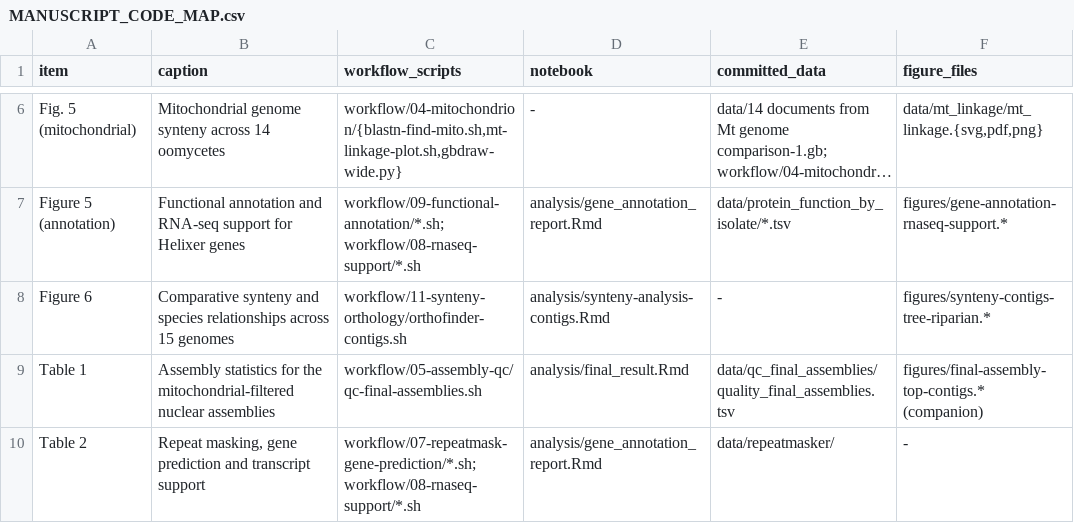
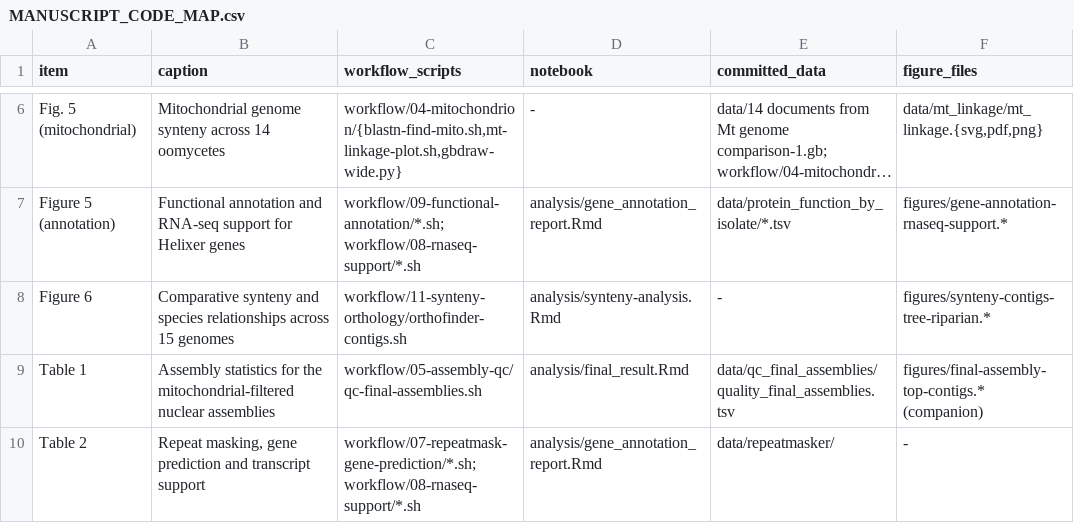
Before and after one commit to Yixuan39/downy-mildew-assemble, a CSV file: MANUSCRIPT_CODE_MAP.csv, drawn as a sheet; only a part is shown, gaps mark what is left out; long unchanged cells end in …; the diff names each change by its address in the sheet, - before the commit and + after, or states it on an @@ line.

Commit message:
Prune data/: drop regenerated symlinks, fix names, apply effusa label
- Remove 18 committed dangling symlinks under */fasta_inputs (the QC launchers
  rebuild these each run); gitignore those input dirs
- Rename 'data/14 documents from Mt genome comparison-1.gb' ->
  data/mt_linkage/14_mitochondrial_genomes.gb; update mt-linkage-plot.sh + README
- Apply the UA202013_star label to committed effusa derived data
  (protein_function_by_isolate, tidk_telomeres)
- Fix stale synteny-analysis-contigs.Rmd references after the earlier rename

```diff
--- a/MANUSCRIPT_CODE_MAP.csv
+++ b/MANUSCRIPT_CODE_MAP.csv
-D8 (notebook): analysis/synteny-analysis-contigs.Rmd
+D8 (notebook): analysis/synteny-analysis.Rmd
```
Also changed, not shown: 33 other files.
